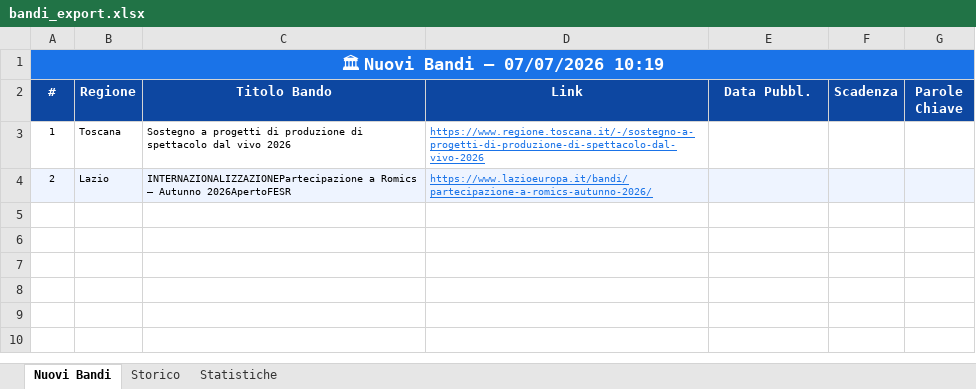
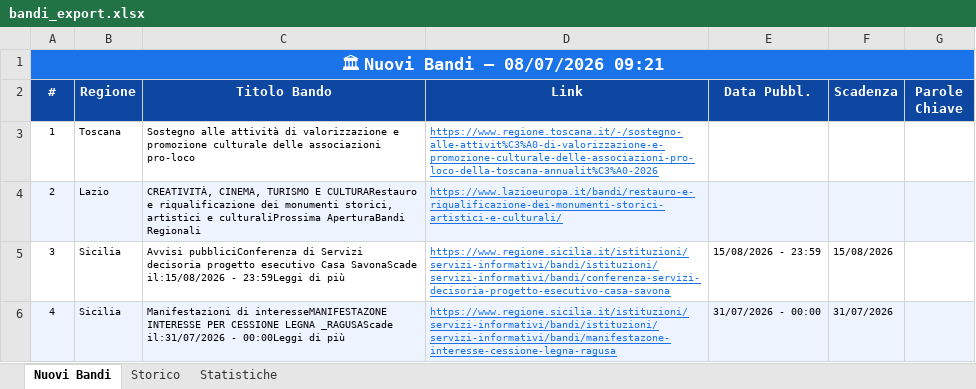
Before and after one commit to cdalvise/bandi-monitor, an Excel workbook: data/bandi_export.xlsx, sheet Nuovi Bandi, drawn as a sheet; values as stored, in another font and other column widths than the file's, no borders; the diff names each change by its address in the sheet, - before the commit and + after, or states it on an @@ line.

```diff
--- a/data/bandi_export.xlsx (sheet Nuovi Bandi)
+++ b/data/bandi_export.xlsx (sheet Nuovi Bandi)
-A1 (#): 🏛 Nuovi Bandi — 07/07/2026 10:19
+A1 (#): 🏛 Nuovi Bandi — 08/07/2026 09:21
-C3 (Titolo Bando): Sostegno a progetti di produzione di spettacolo dal vivo 2026
+C3 (Titolo Bando): Sostegno alle attività di valorizzazione e promozione culturale delle associazioni pro-loco
-D3 (Link): https://www.regione.toscana.it/-/sostegno-a-progetti-di-produzione-di-spettacolo-dal-vivo-2026
+D3 (Link): https://www.regione.toscana.it/-/sostegno-alle-attivit%C3%A0-di-valorizzazione-e-promozione-culturale-delle-associazioni-pro-loco-della-toscana-annualit%C3%A0-2026
-C4 (Titolo Bando): INTERNAZIONALIZZAZIONEPartecipazione a Romics – Autunno 2026ApertoFESR
+C4 (Titolo Bando): CREATIVITÀ, CINEMA, TURISMO E CULTURARestauro e riqualificazione dei monumenti storici, artistici e culturaliProssima AperturaBandi Regionali
-D4 (Link): https://www.lazioeuropa.it/bandi/partecipazione-a-romics-autunno-2026/
+D4 (Link): https://www.lazioeuropa.it/bandi/restauro-e-riqualificazione-dei-monumenti-storici-artistici-e-culturali/
+row 5: 3 | Sicilia | Avvisi pubbliciConferenza di Servizi decisoria progetto esecutivo Casa SavonaScade il:15/08/2026 - 23:59Leggi di più | https://www.regione.sicilia.it/istituzioni/servizi-informativi/bandi/istituzioni/servizi-informativi/bandi/conferenza-servizi-decisoria-progetto-esecutivo-casa-savona | 15/08/2026 - 23:59 | 15/08/2026
+row 6: 4 | Sicilia | Manifestazioni di interesseMANIFESTAZONE INTERESSE PER CESSIONE LEGNA _RAGUSAScade il:31/07/2026 - 00:00Leggi di più | https://www.regione.sicilia.it/istituzioni/servizi-informativi/bandi/istituzioni/servizi-informativi/bandi/manifestazone-interesse-cessione-legna-ragusa | 31/07/2026 - 00:00 | 31/07/2026
```
Also changed, not shown: sheet Storico, sheet Statistiche, 1 other file.
